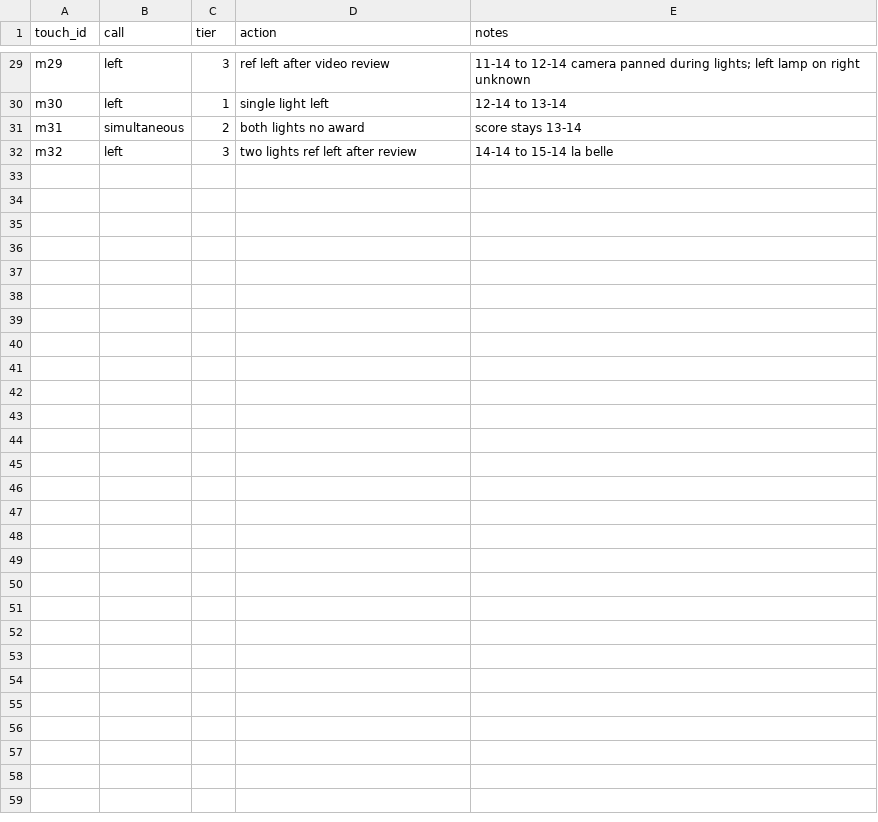
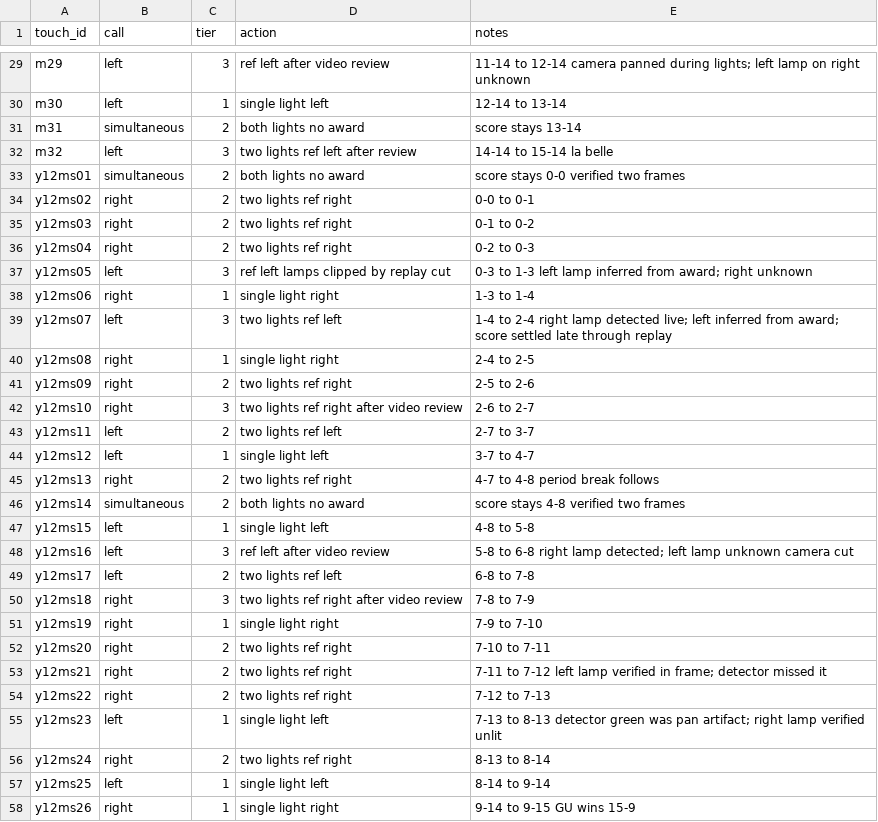
Before and after one commit to andmer/AIRS, a CSV file: clips/ground_truth.csv, drawn as a sheet; only a part is shown, gaps mark what is left out.

Commit message:
Y12MS: third match through the probe (KOREN vs GU, 15-9)
26 touches annotated (score-math validated: 15R+9L+2sim), interactive
two-pass run, review page and annotated render. Results: tier 1 single-
light 8/8 (100%) — third consecutive match at 100% — tier 2 two-light
4/13, overall 14/25 (56%), 1 honest abstention on the camera-cut touch.
8/11 misses name the referee's call as the alternate reading; all misses
PERCEPTION-tagged (attribution degenerate: zero good-quality rows at
30fps/720p). Dominant failure mode is directional: 7 of 11 misses are
ref-right/AI-left — GU won most two-light exchanges with parries, and
blade-deflection character is unresolvable at this resolution, so the
convention logic defaults to the visible attack. Confirms the CV-layer
target: blade-contact character is the missing signal.

Y14MS retro-audit (lockout-physics check on 6 suspect L+R detector
events): all six were traps the annotation correctly dodged — zero
corrupted sidecars, unlike JMS m05/m17.

```diff
--- a/clips/ground_truth.csv
+++ b/clips/ground_truth.csv
@@ -32 +32,27 @@ m31,simultaneous,2,both lights no award,score stays 13-14
 m32,left,3,two lights ref left after review,14-14 to 15-14 la belle
+y12ms01,simultaneous,2,both lights no award,score stays 0-0 verified two frames
+y12ms02,right,2,two lights ref right,0-0 to 0-1
+y12ms03,right,2,two lights ref right,0-1 to 0-2
+y12ms04,right,2,two lights ref right,0-2 to 0-3
+y12ms05,left,3,ref left lamps clipped by replay cut,0-3 to 1-3 left lamp inferred from award; right unknown
+y12ms06,right,1,single light right,1-3 to 1-4
+y12ms07,left,3,two lights ref left,1-4 to 2-4 right lamp detected live; left inferred from award; score settled late through replay
+y12ms08,right,1,single light right,2-4 to 2-5
+y12ms09,right,2,two lights ref right,2-5 to 2-6
+y12ms10,right,3,two lights ref right after video review,2-6 to 2-7
+y12ms11,left,2,two lights ref left,2-7 to 3-7
+y12ms12,left,1,single light left,3-7 to 4-7
+y12ms13,right,2,two lights ref right,4-7 to 4-8 period break follows
+y12ms14,simultaneous,2,both lights no award,score stays 4-8 verified two frames
+y12ms15,left,1,single light left,4-8 to 5-8
+y12ms16,left,3,ref left after video review,5-8 to 6-8 right lamp detected; left lamp unknown camera cut
+y12ms17,left,2,two lights ref left,6-8 to 7-8
+y12ms18,right,3,two lights ref right after video review,7-8 to 7-9
+y12ms19,right,1,single light right,7-9 to 7-10
+y12ms20,right,2,two lights ref right,7-10 to 7-11
+y12ms21,right,2,two lights ref right,7-11 to 7-12 left lamp verified in frame; detector missed it
+y12ms22,right,2,two lights ref right,7-12 to 7-13
+y12ms23,left,1,single light left,7-13 to 8-13 detector green was pan artifact; right lamp verified unlit
+y12ms24,right,2,two lights ref right,8-13 to 8-14
+y12ms25,left,1,single light left,8-14 to 9-14
+y12ms26,right,1,single light right,9-14 to 9-15 GU wins 15-9
```
Also changed, not shown: clips/touches.csv, 3 other files.
